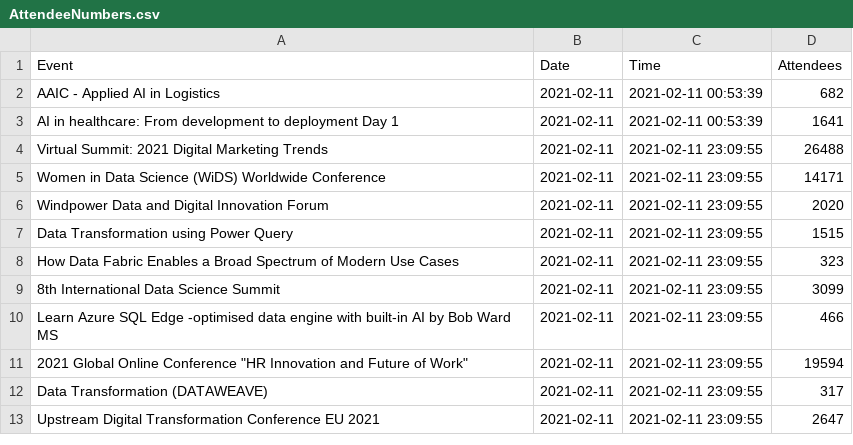
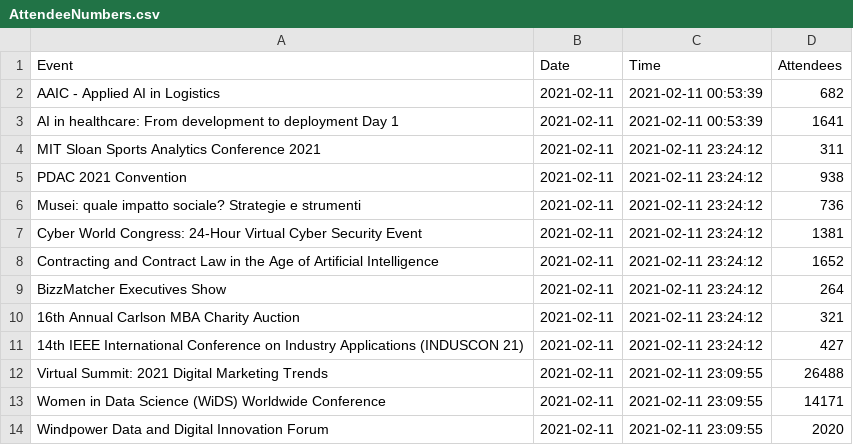
Before and after one commit to DragonflyStats/Projects, a CSV file: events/AttendeeNumbers.csv, drawn as a sheet; only a part is shown; the shorter side is filled out with more unchanged rows.

Commit message:
Update AttendeeNumbers.csv

```diff
--- a/events/AttendeeNumbers.csv
+++ b/events/AttendeeNumbers.csv
@@ -3,2 +3,10 @@
 "AI in healthcare: From development to deployment Day 1",2021-02-11,2021-02-11 00:53:39,1641
+"MIT Sloan Sports Analytics Conference 2021",2021-02-11,2021-02-11 23:24:12,311
+"PDAC 2021 Convention",2021-02-11,2021-02-11 23:24:12,938
+"Musei: quale impatto sociale? Strategie e strumenti ",2021-02-11,2021-02-11 23:24:12,736
+"Cyber World Congress: 24-Hour Virtual Cyber Security Event ",2021-02-11,2021-02-11 23:24:12,1381
+"Contracting and Contract Law in the Age of Artificial Intelligence ",2021-02-11,2021-02-11 23:24:12,1652
+"BizzMatcher Executives Show ",2021-02-11,2021-02-11 23:24:12,264
+"16th Annual Carlson MBA Charity Auction ",2021-02-11,2021-02-11 23:24:12,321
+"14th IEEE International Conference on Industry Applications (INDUSCON 21)",2021-02-11,2021-02-11 23:24:12,427
 "Virtual Summit: 2021 Digital Marketing Trends",2021-02-11,2021-02-11 23:09:55,26488
```
